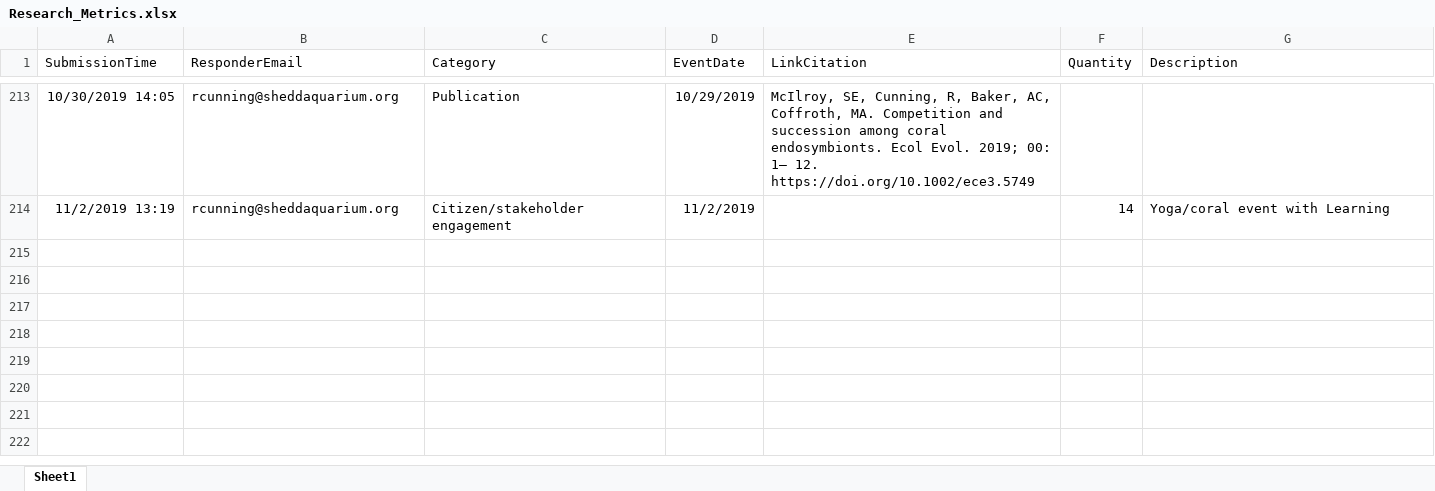
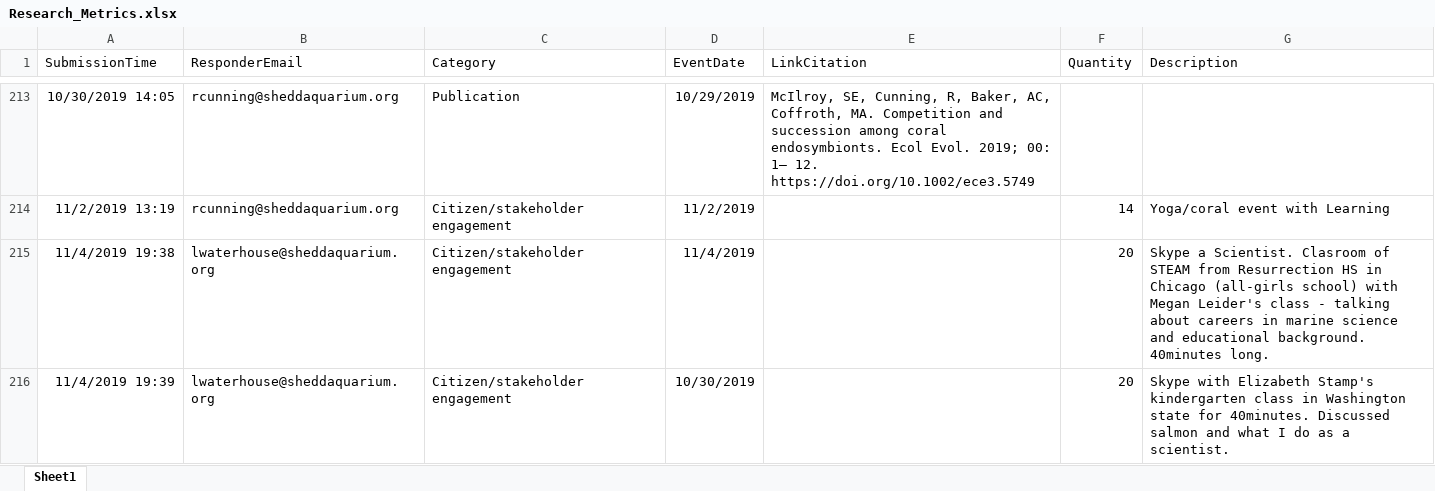
Before and after one commit to jrcunning/HC_metrics, an Excel workbook: data/Research_Metrics.xlsx, sheet Sheet1, drawn as a sheet; only a part is shown, gaps mark what is left out; values as stored, in another font and other column widths than the file's, no borders; table styles not drawn; the diff names each change by its address in the sheet, - before the commit and + after, or states it on an @@ line.

```diff
--- a/data/Research_Metrics.xlsx (sheet Sheet1)
+++ b/data/Research_Metrics.xlsx (sheet Sheet1)
+row 215: 11/4/2019 19:38 | lwaterhouse@sheddaquarium.org | Citizen/stakeholder engagement | 11/4/2019 |  | 20 | Skype a Scientist. Clasroom of STEAM from Resurrection HS in Chicago (all-girls school) with Megan Leider's class - talking about careers in marine science and educational background. 40minutes long.
+row 216: 11/4/2019 19:39 | lwaterhouse@sheddaquarium.org | Citizen/stakeholder engagement | 10/30/2019 |  | 20 | Skype with Elizabeth Stamp's kindergarten class in Washington state for 40minutes. Discussed salmon and what I do as a scientist.
```
Also changed, not shown: 2 other files.
